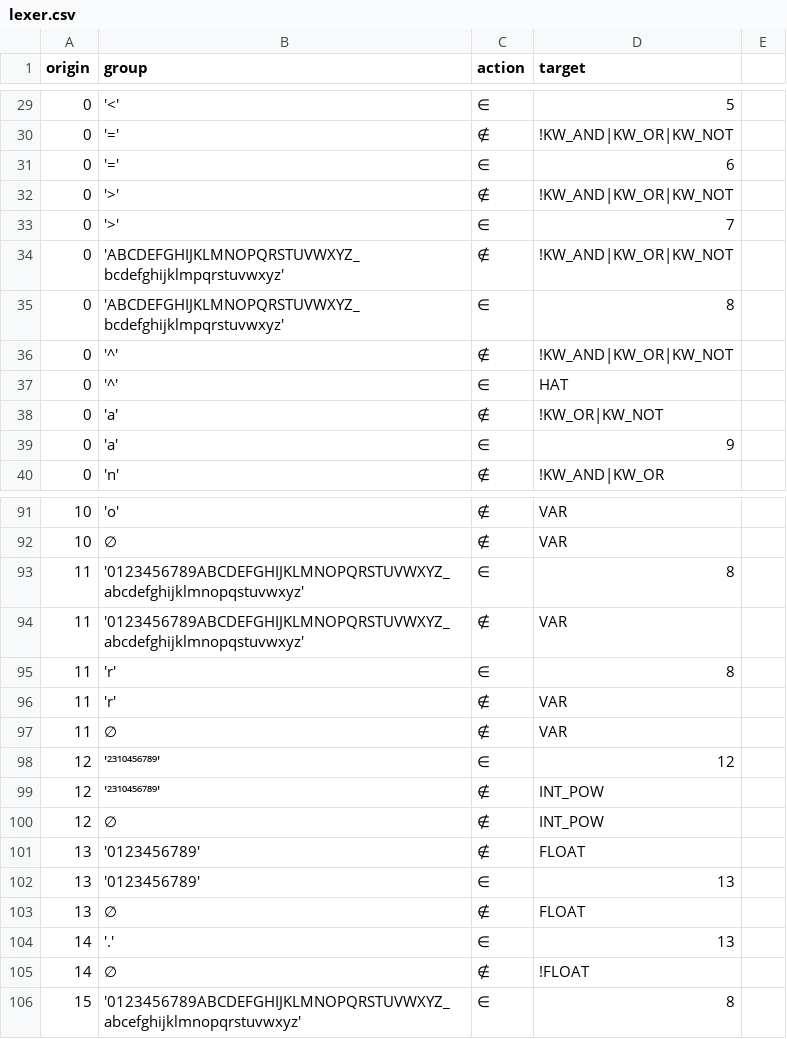
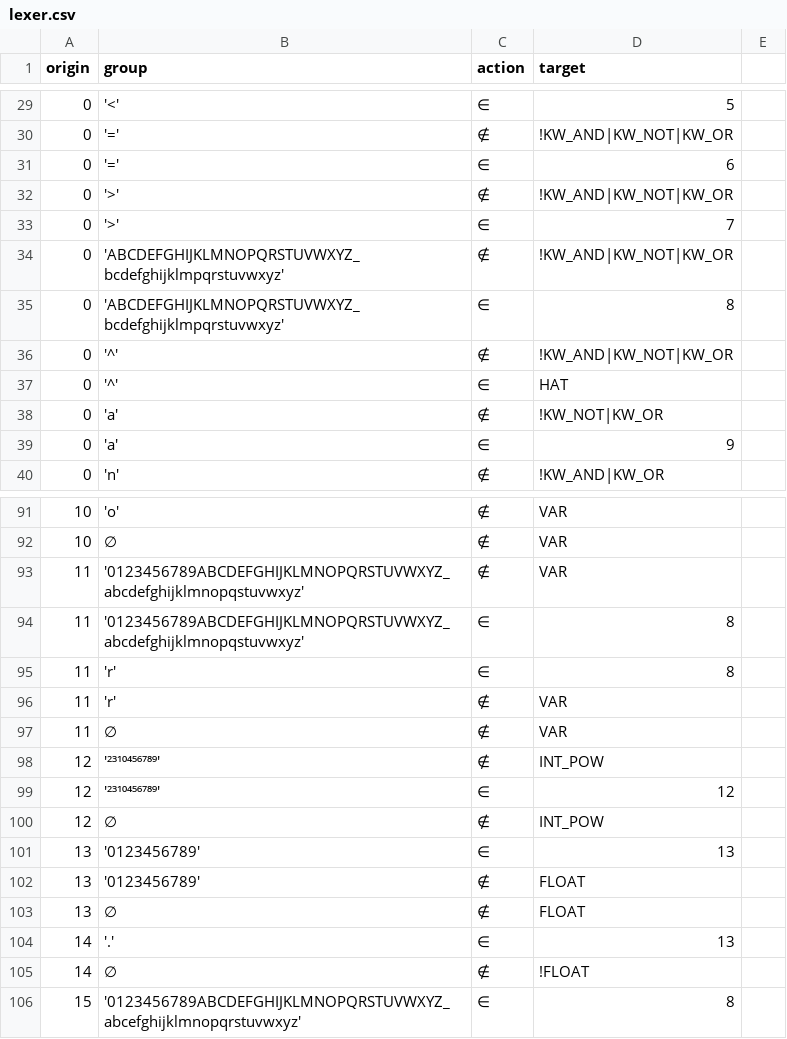
Before and after one commit to GabrielAmare/TextEngine, a CSV file: examples/item_engine/example_1/lexer.csv, drawn as a sheet; only a part is shown, gaps mark what is left out; the diff covers the shown part only.

```diff
--- a/examples/item_engine/example_1/lexer.csv
+++ b/examples/item_engine/example_1/lexer.csv
@@ -29,11 +29,11 @@ origin,group,action,target
 0,'<',∈,5
-0,'=',∉,!KW_AND|KW_OR|KW_NOT
+0,'=',∉,!KW_AND|KW_NOT|KW_OR
 0,'=',∈,6
-0,'>',∉,!KW_AND|KW_OR|KW_NOT
+0,'>',∉,!KW_AND|KW_NOT|KW_OR
 0,'>',∈,7
-0,'ABCDEFGHIJKLMNOPQRSTUVWXYZ_bcdefghijklmpqrstuvwxyz',∉,!KW_AND|KW_OR|KW_NOT
+0,'ABCDEFGHIJKLMNOPQRSTUVWXYZ_bcdefghijklmpqrstuvwxyz',∉,!KW_AND|KW_NOT|KW_OR
 0,'ABCDEFGHIJKLMNOPQRSTUVWXYZ_bcdefghijklmpqrstuvwxyz',∈,8
-0,'^',∉,!KW_AND|KW_OR|KW_NOT
+0,'^',∉,!KW_AND|KW_NOT|KW_OR
 0,'^',∈,HAT
-0,'a',∉,!KW_OR|KW_NOT
+0,'a',∉,!KW_NOT|KW_OR
 0,'a',∈,9
@@ -92,4 +92,4 @@ origin,group,action,target
 10,∅,∉,VAR
+11,'0123456789ABCDEFGHIJKLMNOPQRSTUVWXYZ_abcdefghijklmnopqstuvwxyz',∉,VAR
 11,'0123456789ABCDEFGHIJKLMNOPQRSTUVWXYZ_abcdefghijklmnopqstuvwxyz',∈,8
-11,'0123456789ABCDEFGHIJKLMNOPQRSTUVWXYZ_abcdefghijklmnopqstuvwxyz',∉,VAR
 11,'r',∈,8
@@ -97,7 +97,7 @@ origin,group,action,target
 11,∅,∉,VAR
+12,'²³¹⁰⁴⁵⁶⁷⁸⁹',∉,INT_POW
 12,'²³¹⁰⁴⁵⁶⁷⁸⁹',∈,12
-12,'²³¹⁰⁴⁵⁶⁷⁸⁹',∉,INT_POW
 12,∅,∉,INT_POW
+13,'0123456789',∈,13
 13,'0123456789',∉,FLOAT
-13,'0123456789',∈,13
 13,∅,∉,FLOAT
```
Also changed, not shown: 2 moved rows and 23 edited cells elsewhere in this file, examples/item_engine/example_1/parser.csv, 6 other files.
